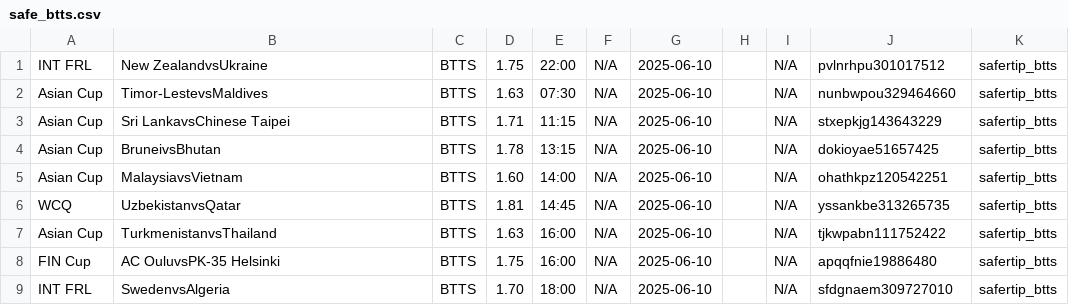
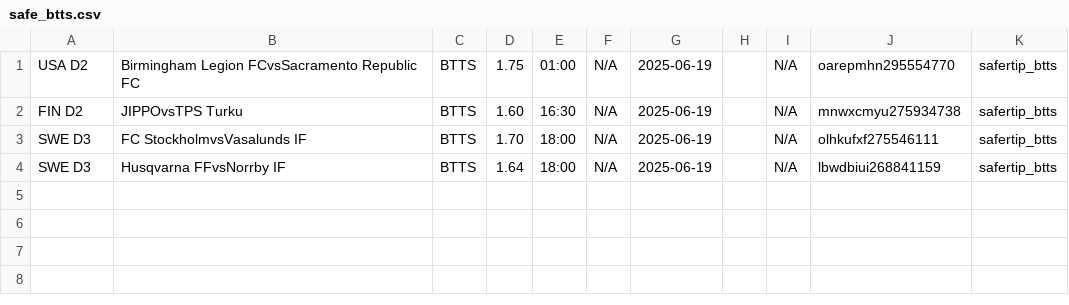
Before and after one commit to tecpg/delay_kbt_bot, a CSV file: csv_files/safe_btts.csv, drawn as a sheet.

```diff
--- a/csv_files/safe_btts.csv
+++ b/csv_files/safe_btts.csv
@@ -1,9 +1,4 @@
-INT FRL,New ZealandvsUkraine,BTTS,1.75,22:00,N/A,2025-06-10,,N/A,pvlnrhpu301017512,safertip_btts
-Asian Cup,Timor-LestevsMaldives,BTTS,1.63,07:30,N/A,2025-06-10,,N/A,nunbwpou329464660,safertip_btts
-Asian Cup,Sri LankavsChinese Taipei,BTTS,1.71,11:15,N/A,2025-06-10,,N/A,stxepkjg143643229,safertip_btts
-Asian Cup,BruneivsBhutan,BTTS,1.78,13:15,N/A,2025-06-10,,N/A,dokioyae51657425,safertip_btts
-Asian Cup,MalaysiavsVietnam,BTTS,1.60,14:00,N/A,2025-06-10,,N/A,ohathkpz120542251,safertip_btts
-WCQ,UzbekistanvsQatar,BTTS,1.81,14:45,N/A,2025-06-10,,N/A,yssankbe313265735,safertip_btts
-Asian Cup,TurkmenistanvsThailand,BTTS,1.63,16:00,N/A,2025-06-10,,N/A,tjkwpabn111752422,safertip_btts
-FIN Cup,AC OuluvsPK-35 Helsinki,BTTS,1.75,16:00,N/A,2025-06-10,,N/A,apqqfnie19886480,safertip_btts
-INT FRL,SwedenvsAlgeria,BTTS,1.70,18:00,N/A,2025-06-10,,N/A,sfdgnaem309727010,safertip_btts
+USA D2,Birmingham Legion FCvsSacramento Republic FC,BTTS,1.75,01:00,N/A,2025-06-19,,N/A,oarepmhn295554770,safertip_btts
+FIN D2,JIPPOvsTPS Turku,BTTS,1.60,16:30,N/A,2025-06-19,,N/A,mnwxcmyu275934738,safertip_btts
+SWE D3,FC StockholmvsVasalunds IF,BTTS,1.70,18:00,N/A,2025-06-19,,N/A,olhkufxf275546111,safertip_btts
+SWE D3,Husqvarna FFvsNorrby IF,BTTS,1.64,18:00,N/A,2025-06-19,,N/A,lbwdbiui268841159,safertip_btts
```
Also changed, not shown: csv_files/venasbet_btts_data.csv, csv_files/venasbet_o_2_5_data.csv, 24 other files.
